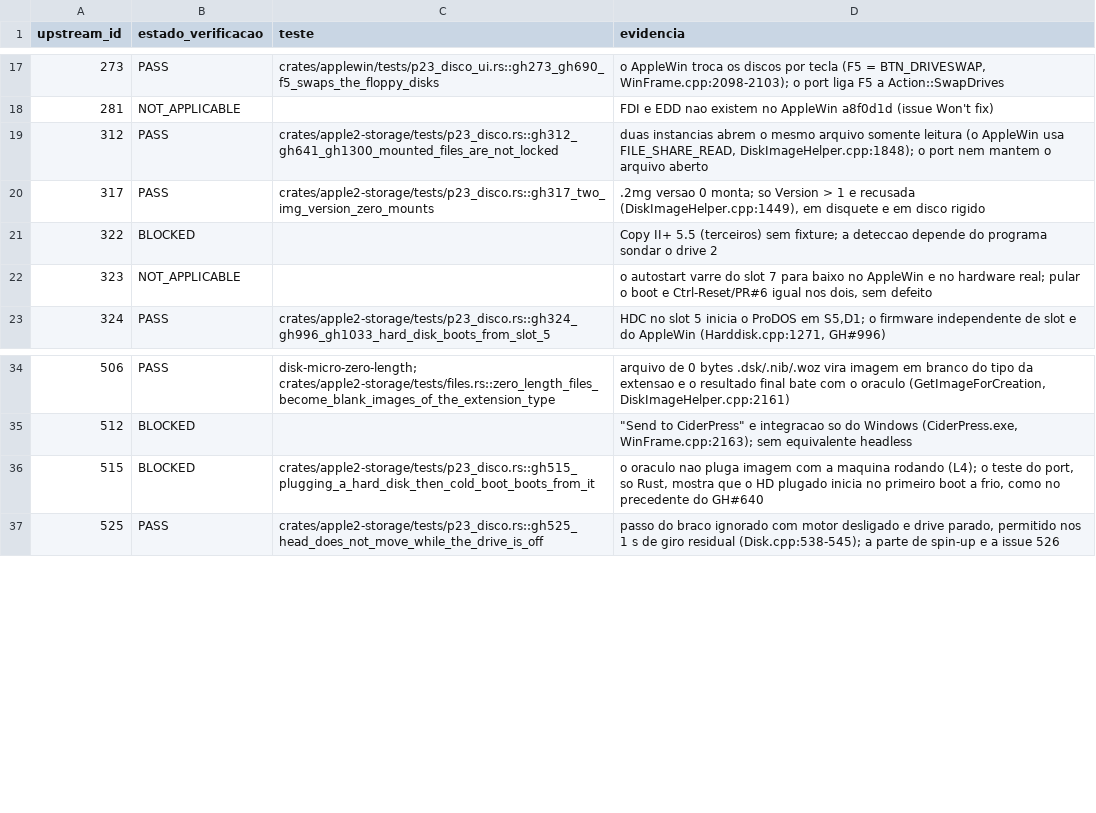
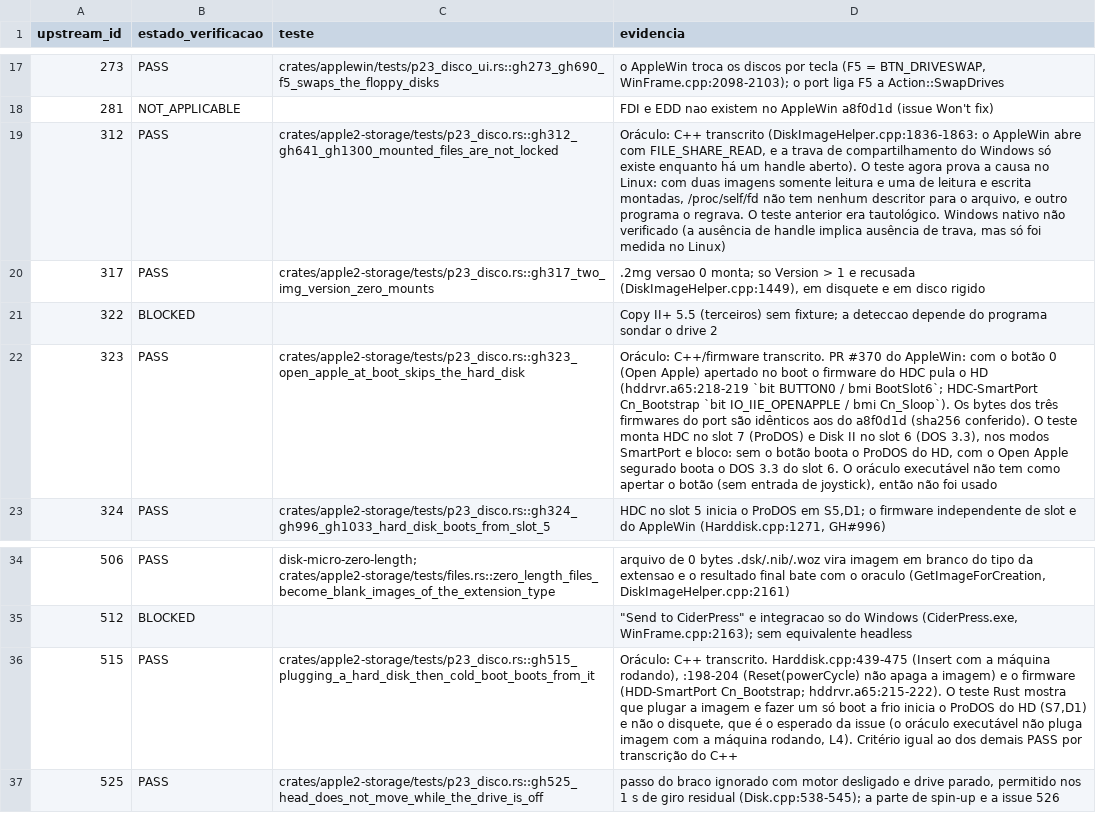
Before and after one commit to ChicoFigueiredo/AppleII-Rust, a CSV file: docs/conformance/results/p23-disco.csv, drawn as a sheet; only a part is shown, gaps mark what is left out; the diff names each change by its address in the sheet, - before the commit and + after, or states it on an @@ line.

```diff
--- a/docs/conformance/results/p23-disco.csv
+++ b/docs/conformance/results/p23-disco.csv
-D19 (evidencia): duas instancias abrem o mesmo arquivo somente leitura (o AppleWin usa FILE_SHARE_READ, DiskImageHelper.cpp:1848); o port nem mantem o arquivo aberto
+D19 (evidencia): Oráculo: C++ transcrito (DiskImageHelper.cpp:1836-1863: o AppleWin abre com FILE_SHARE_READ, e a trava de compartilhamento do Windows só existe enquanto há um handle aberto). O teste agora prova a causa no Linux: com duas imagens somente leitura e uma de leitura e escrita montadas, /proc/self/fd não tem nenhum descritor para o arquivo, e outro programa o regrava. O teste anterior era tautológico. Windows nativo não verificado (a ausência de handle implica ausência de trava, mas só foi medida no Linux)
-B22 (estado_verificacao): NOT_APPLICABLE
+B22 (estado_verificacao): PASS
-C22 (teste): (empty)
+C22 (teste): crates/apple2-storage/tests/p23_disco.rs::gh323_open_apple_at_boot_skips_the_hard_disk
-D22 (evidencia): o autostart varre do slot 7 para baixo no AppleWin e no hardware real; pular o boot e Ctrl-Reset/PR#6 igual nos dois, sem defeito
+D22 (evidencia): Oráculo: C++/firmware transcrito. PR #370 do AppleWin: com o botão 0 (Open Apple) apertado no boot o firmware do HDC pula o HD (hddrvr.a65:218-219 `bit BUTTON0 / bmi BootSlot6`; HDC-SmartPort Cn_Bootstrap `bit IO_IIE_OPENAPPLE / bmi Cn_Sloop`). Os bytes dos três firmwares do port são idênticos aos do a8f0d1d (sha256 conferido). O teste monta HDC no slot 7 (ProDOS) e Disk II no slot 6 (DOS 3.3), nos modos SmartPort e bloco: sem o botão boota o ProDOS do HD, com o Open Apple segurado boota o DOS 3.3 do slot 6. O oráculo executável não tem como apertar o botão (sem entrada de joystick), então não foi usado
-B36 (estado_verificacao): BLOCKED
+B36 (estado_verificacao): PASS
-D36 (evidencia): o oraculo nao pluga imagem com a maquina rodando (L4); o teste do port, so Rust, mostra que o HD plugado inicia no primeiro boot a frio, como no precedente do GH#640
+D36 (evidencia): Oráculo: C++ transcrito. Harddisk.cpp:439-475 (Insert com a máquina rodando), :198-204 (Reset(powerCycle) não apaga a imagem) e o firmware (HDD-SmartPort Cn_Bootstrap; hddrvr.a65:215-222). O teste Rust mostra que plugar a imagem e fazer um só boot a frio inicia o ProDOS do HD (S7,D1) e não o disquete, que é o esperado da issue (o oráculo executável não pluga imagem com a máquina rodando, L4). Critério igual ao dos demais PASS por transcrição do C++
```
Also changed, not shown: docs/conformance/applewin-issue-matrix.csv, docs/conformance/results/disco.csv, 18 other files.
